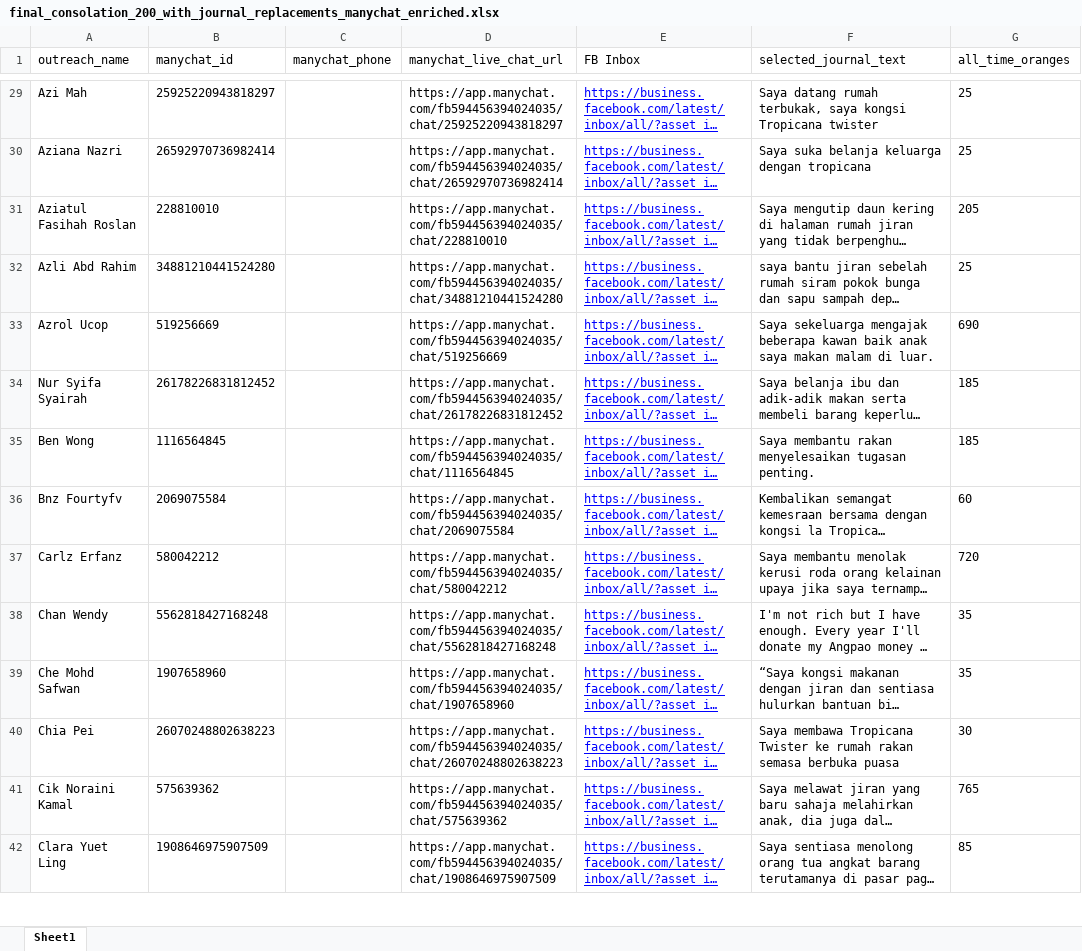
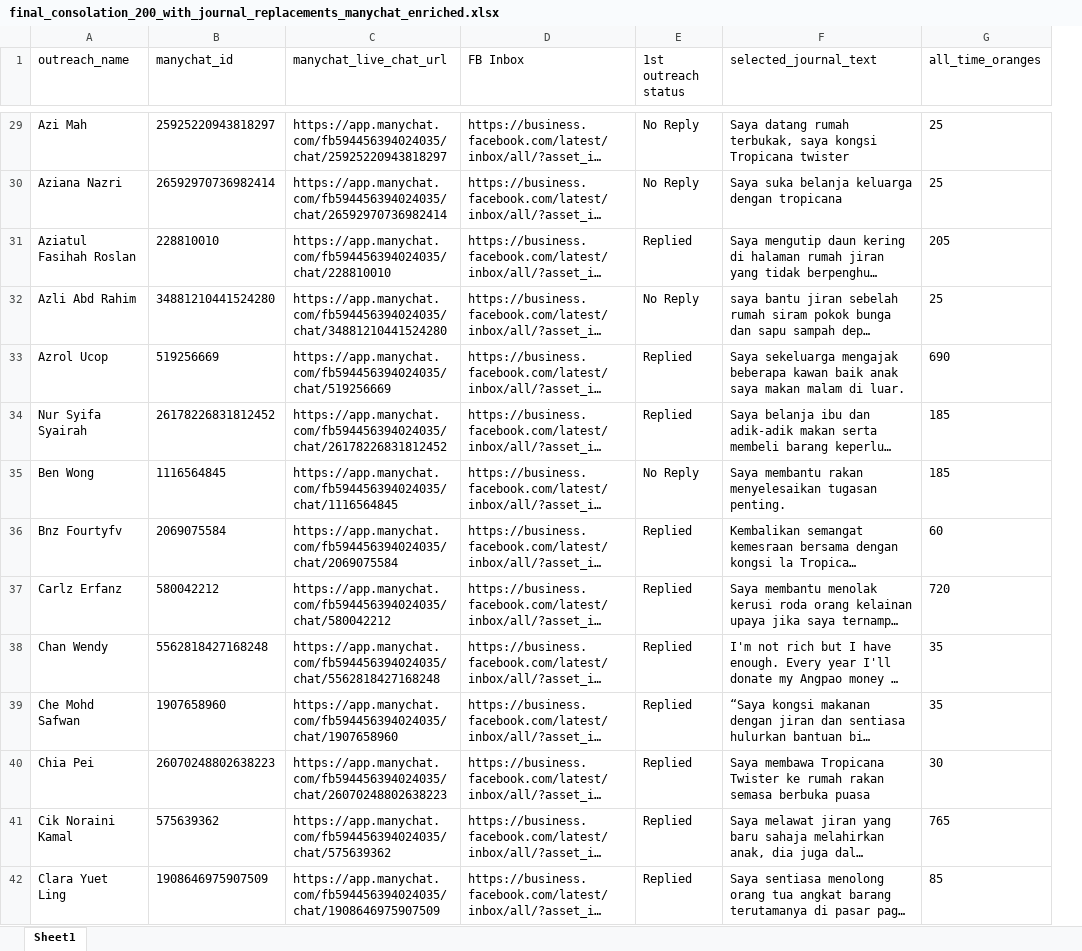
Before and after one commit to amrixahmad/tropicana-contest-analysis, an Excel workbook: outputs/final_consolation_200_with_journal_replacements_manychat_enriched.xlsx, sheet Sheet1, drawn as a sheet; only a part is shown, gaps mark what is left out; long unchanged cells end in …; values as stored, in another font and other column widths than the file's, no borders; removed rows and columns are numbered as before the commit, all else as after; the diff covers the shown part only; the diff names each change by its address in the sheet, - before the commit and + after, or states it on an @@ line.

```diff
--- a/outputs/final_consolation_200_with_journal_replacements_manychat_enriched.xlsx (sheet Sheet1)
+++ b/outputs/final_consolation_200_with_journal_replacements_manychat_enriched.xlsx (sheet Sheet1)
-column C (manychat_phone), empty
+column E (1st outreach status), rows 29-42: No Reply | No Reply | Replied | No Reply | Replied | Replied | No Reply | Replied | Replied | Replied | Replied | Replied | Replied | Replied
@@ D29:D42 underline: on → off, text colour: #0000FF → black @@
```
Also changed, not shown: cell formats elsewhere in this sheet, 7 other files.
